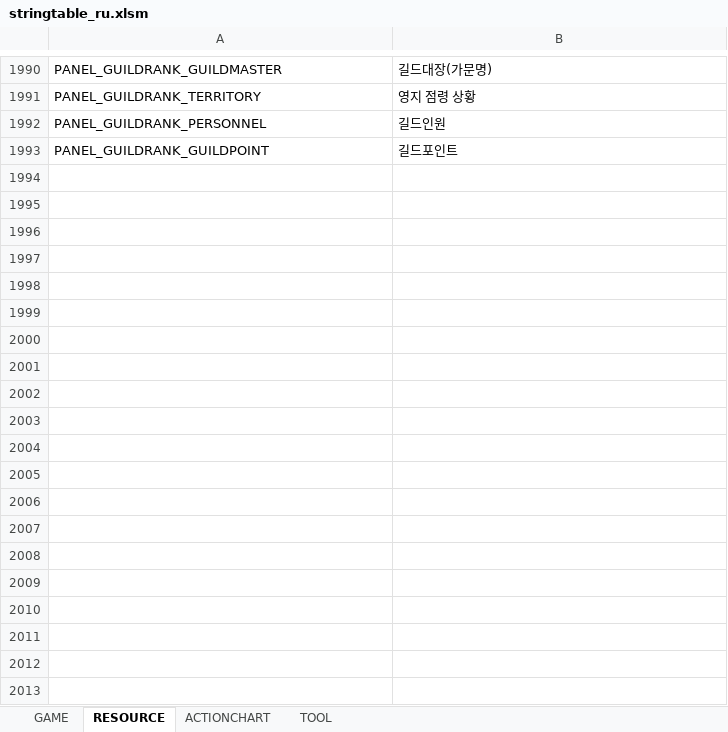
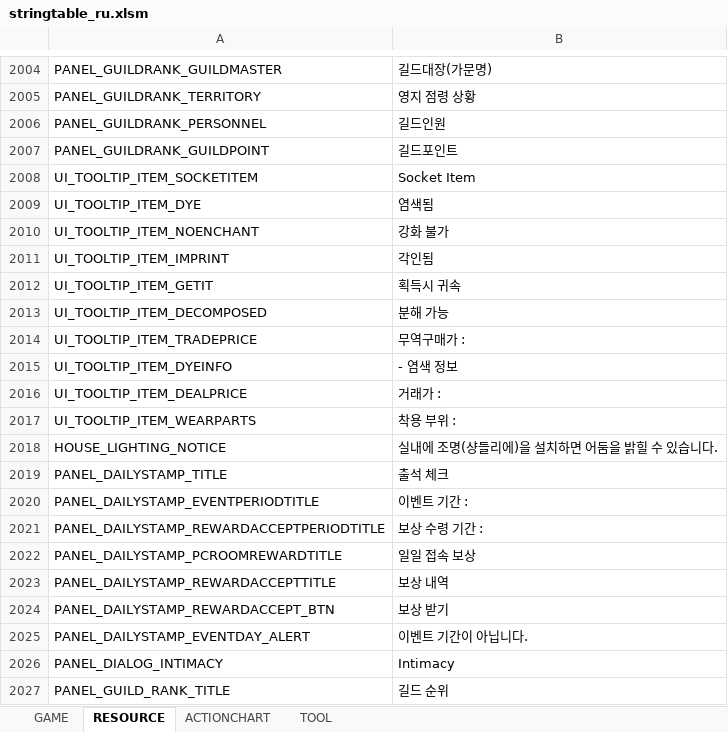
Before and after one commit to Lykii22/BDORUS, an Excel workbook: stringtable/ru/stringtable_ru.xlsm, sheet RESOURCE, drawn as a sheet; only a part is shown, gaps mark what is left out; values as stored, in another font and other column widths than the file's, no borders; the diff covers the shown part only; the diff names each change by its address in the sheet, - before the commit and + after, or states it on an @@ line.

```diff
--- a/stringtable/ru/stringtable_ru.xlsm (sheet RESOURCE)
+++ b/stringtable/ru/stringtable_ru.xlsm (sheet RESOURCE)
+row 2008: UI_TOOLTIP_ITEM_SOCKETITEM | Socket Item
+row 2009: UI_TOOLTIP_ITEM_DYE | 염색됨
+row 2010: UI_TOOLTIP_ITEM_NOENCHANT | 강화 불가
+row 2011: UI_TOOLTIP_ITEM_IMPRINT | 각인됨
+row 2012: UI_TOOLTIP_ITEM_GETIT | 획득시 귀속
+row 2013: UI_TOOLTIP_ITEM_DECOMPOSED | 분해 가능
+row 2014: UI_TOOLTIP_ITEM_TRADEPRICE | 무역구매가 :
+row 2015: UI_TOOLTIP_ITEM_DYEINFO | - 염색 정보
+row 2016: UI_TOOLTIP_ITEM_DEALPRICE | 거래가 :
+row 2017: UI_TOOLTIP_ITEM_WEARPARTS | 착용 부위 :
+row 2018: HOUSE_LIGHTING_NOTICE | 실내에 조명(샹들리에)을 설치하면 어둠을 밝힐 수 있습니다.
+row 2019: PANEL_DAILYSTAMP_TITLE | 출석 체크
+row 2020: PANEL_DAILYSTAMP_EVENTPERIODTITLE | 이벤트 기간 :
+row 2021: PANEL_DAILYSTAMP_REWARDACCEPTPERIODTITLE | 보상 수령 기간 :
+row 2022: PANEL_DAILYSTAMP_PCROOMREWARDTITLE | 일일 접속 보상
+row 2023: PANEL_DAILYSTAMP_REWARDACCEPTTITLE | 보상 내역
+row 2024: PANEL_DAILYSTAMP_REWARDACCEPT_BTN | 보상 받기
+row 2025: PANEL_DAILYSTAMP_EVENTDAY_ALERT | 이벤트 기간이 아닙니다.
+row 2026: PANEL_DIALOG_INTIMACY | Intimacy
+row 2027: PANEL_GUILD_RANK_TITLE | 길드 순위
```
Also changed, not shown: 30 added rows and 2 edited cells elsewhere in this sheet, sheet GAME, sheet TOOL, stringtable/ru/stringtable_cutscene_ru.xlsm, stringtable/ru/symbolnostringtable_ru.xlsm, 4 other files.
